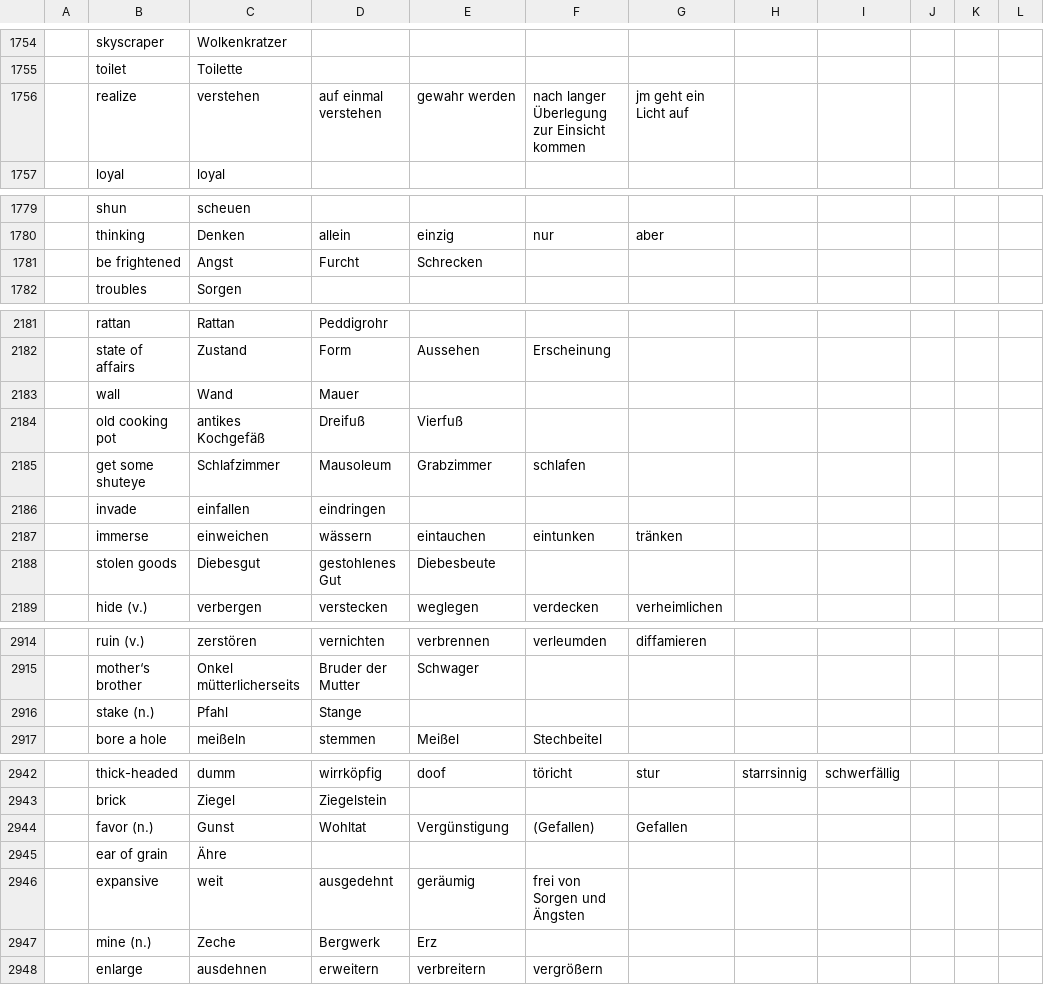
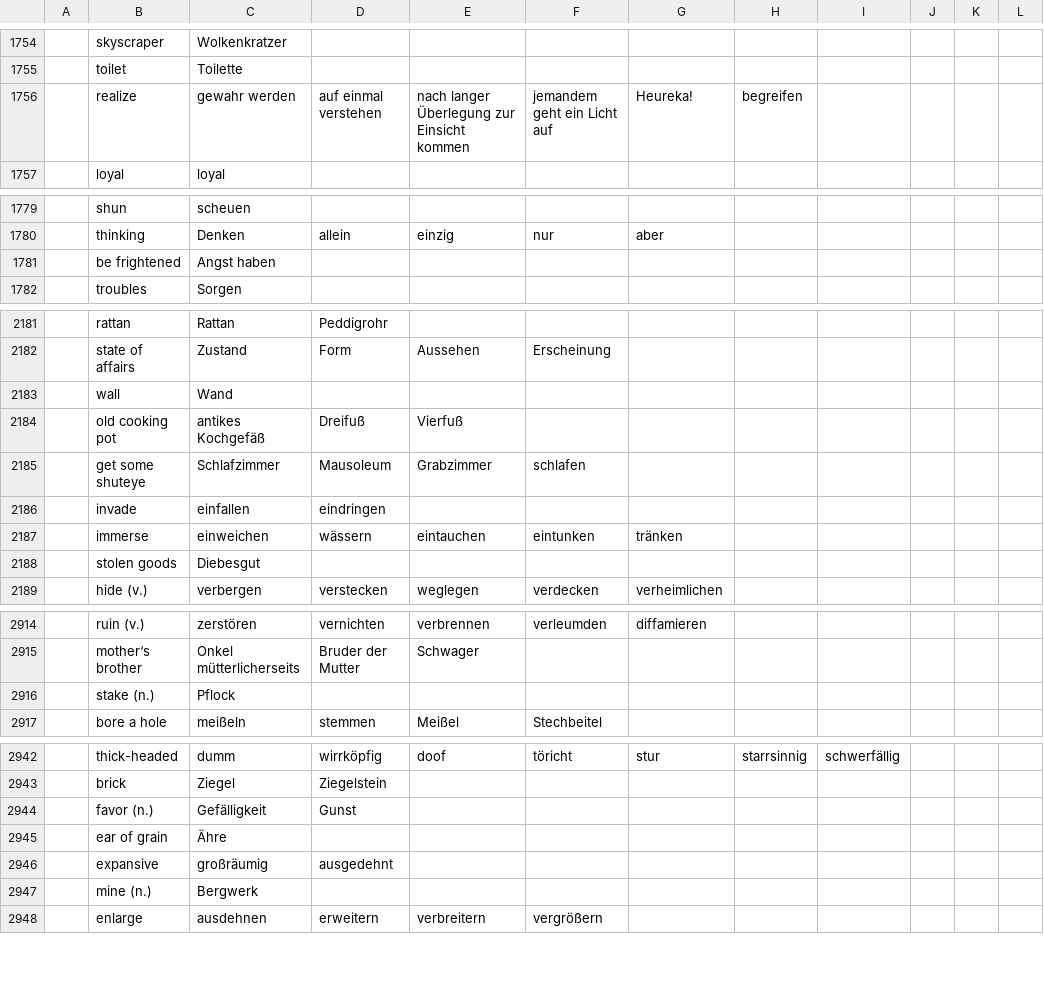
Before and after one commit to marcaltmann/hanzi, a TSV file: characters.tsv, drawn as a sheet; only a part is shown, gaps mark what is left out; the diff covers the shown part only; the diff names each change by its address in the sheet, - before the commit and + after, or states it on an @@ line.

Commit message:
Until 1802

```diff
--- a/characters.tsv
+++ b/characters.tsv
-C1756: verstehen
+C1756: gewahr werden
-E1756: gewahr werden
+E1756: nach langer Überlegung zur Einsicht kommen
-F1756: nach langer Überlegung zur Einsicht kommen
+F1756: jemandem geht ein Licht auf
-G1756: jm geht ein Licht auf
+G1756: Heureka!
-H1756: (empty)
+H1756: begreifen
-C1781: Angst
+C1781: Angst haben
-D1781: Furcht
+D1781: (empty)
-E1781: Schrecken
+E1781: (empty)
-D2183: Mauer
+D2183: (empty)
-D2188: gestohlenes Gut
+D2188: (empty)
-E2188: Diebesbeute
+E2188: (empty)
-C2916: Pfahl
+C2916: Pflock
-D2916: Stange
+D2916: (empty)
-C2944: Gunst
+C2944: Gefälligkeit
-D2944: Wohltat
+D2944: Gunst
-E2944: Vergünstigung
+E2944: (empty)
-F2944: (Gefallen)
+F2944: (empty)
-G2944: Gefallen
+G2944: (empty)
-C2946: weit
+C2946: großräumig
-E2946: geräumig
+E2946: (empty)
-F2946: frei von Sorgen und Ängsten
+F2946: (empty)
-C2947: Zeche
+C2947: Bergwerk
-D2947: Bergwerk
+D2947: (empty)
-E2947: Erz
+E2947: (empty)
```
Also changed, not shown: 3 edited cells elsewhere in this file.
